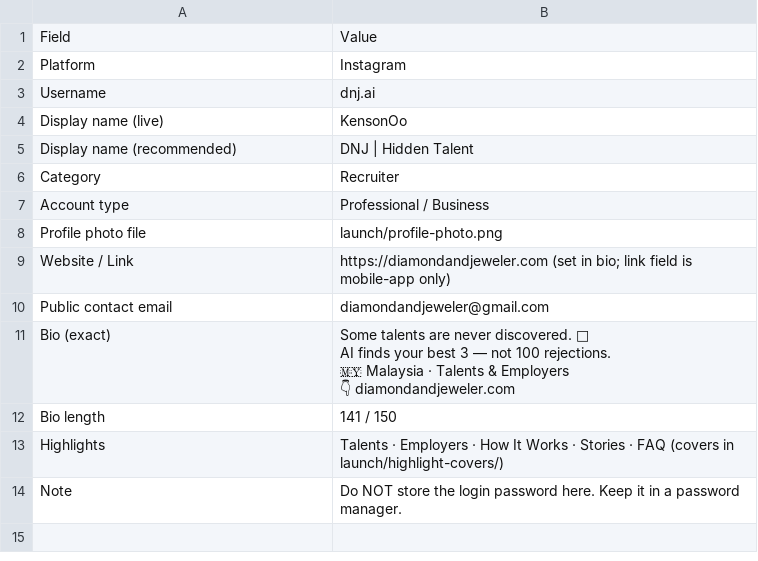
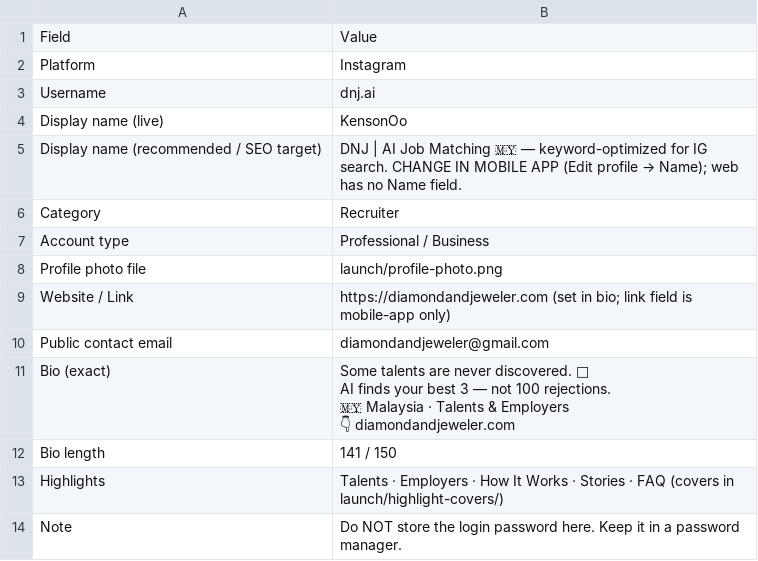
Before and after one commit to destinoraclessolution9/DC-CRM, a CSV file: marketing/instagram/profile-backup.csv, drawn as a sheet.

```diff
--- a/marketing/instagram/profile-backup.csv
+++ b/marketing/instagram/profile-backup.csv
@@ -4,3 +4,3 @@ Username,dnj.ai
 Display name (live),KensonOo
-Display name (recommended),DNJ | Hidden Talent
+Display name (recommended / SEO target),"DNJ | AI Job Matching 🇲🇾 — keyword-optimized for IG search. CHANGE IN MOBILE APP (Edit profile → Name); web has no Name field."
 Category,Recruiter
```
Also changed, not shown: 4 other files.
